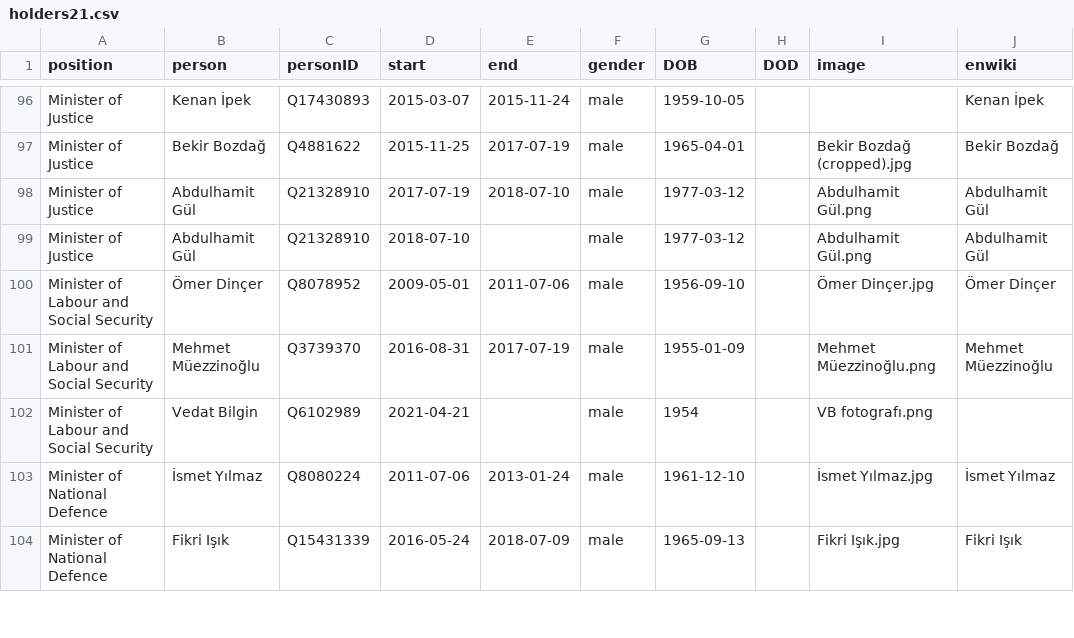
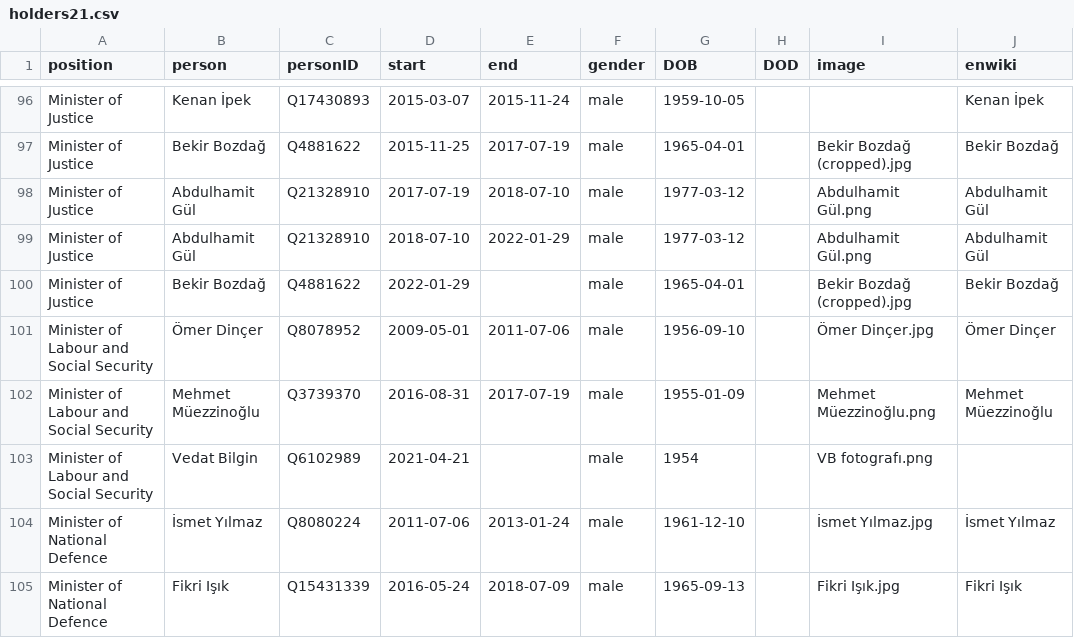
Before and after one commit to every-politician-scrapers/turkey-ministers, a CSV file: html/holders21.csv, drawn as a sheet; only a part is shown, gaps mark what is left out.

```diff
--- a/html/holders21.csv
+++ b/html/holders21.csv
@@ -98,3 +98,4 @@ Minister of Justice,Bekir Bozdağ,Q4881622,2015-11-25,2017-07-19,male,1965-04-01
 Minister of Justice,Abdulhamit Gül,Q21328910,2017-07-19,2018-07-10,male,1977-03-12,,Abdulhamit Gül.png,Abdulhamit Gül
-Minister of Justice,Abdulhamit Gül,Q21328910,2018-07-10,,male,1977-03-12,,Abdulhamit Gül.png,Abdulhamit Gül
+Minister of Justice,Abdulhamit Gül,Q21328910,2018-07-10,2022-01-29,male,1977-03-12,,Abdulhamit Gül.png,Abdulhamit Gül
+Minister of Justice,Bekir Bozdağ,Q4881622,2022-01-29,,male,1965-04-01,,Bekir Bozdağ (cropped).jpg,Bekir Bozdağ
 Minister of Labour and Social Security,Ömer Dinçer,Q8078952,2009-05-01,2011-07-06,male,1956-09-10,,Ömer Dinçer.jpg,Ömer Dinçer
```
Also changed, not shown: html/current.csv, html/legislators.csv, 1 other file.
